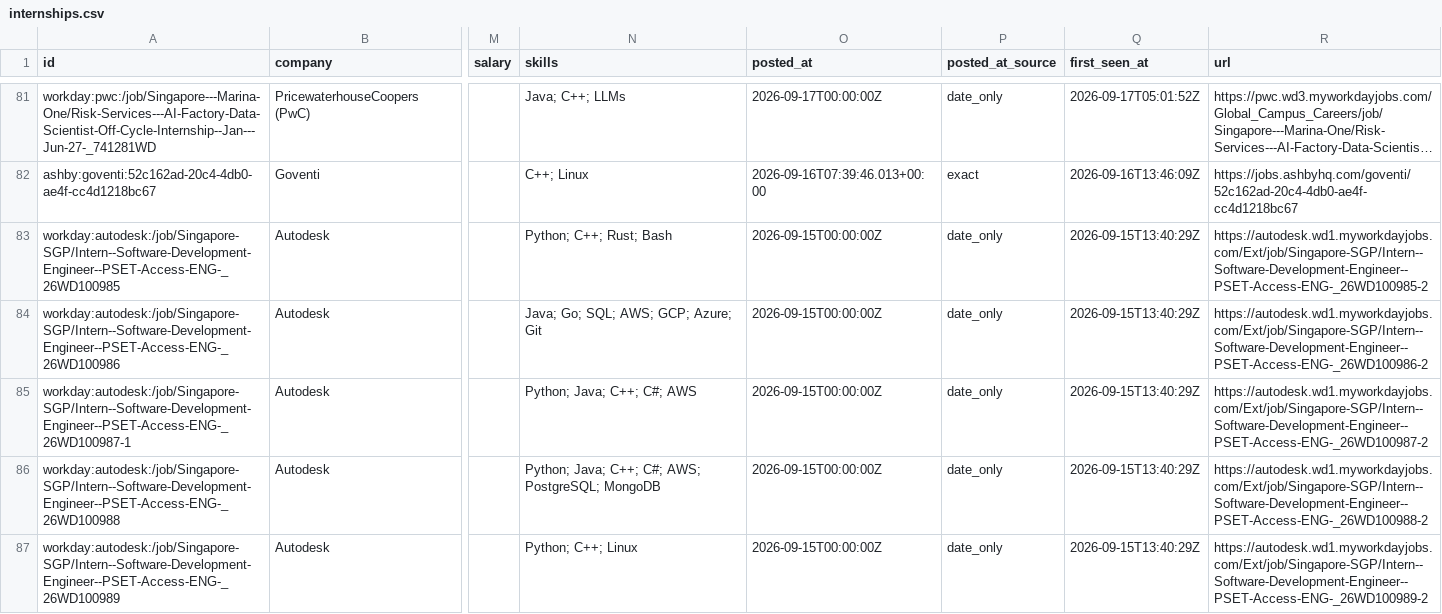
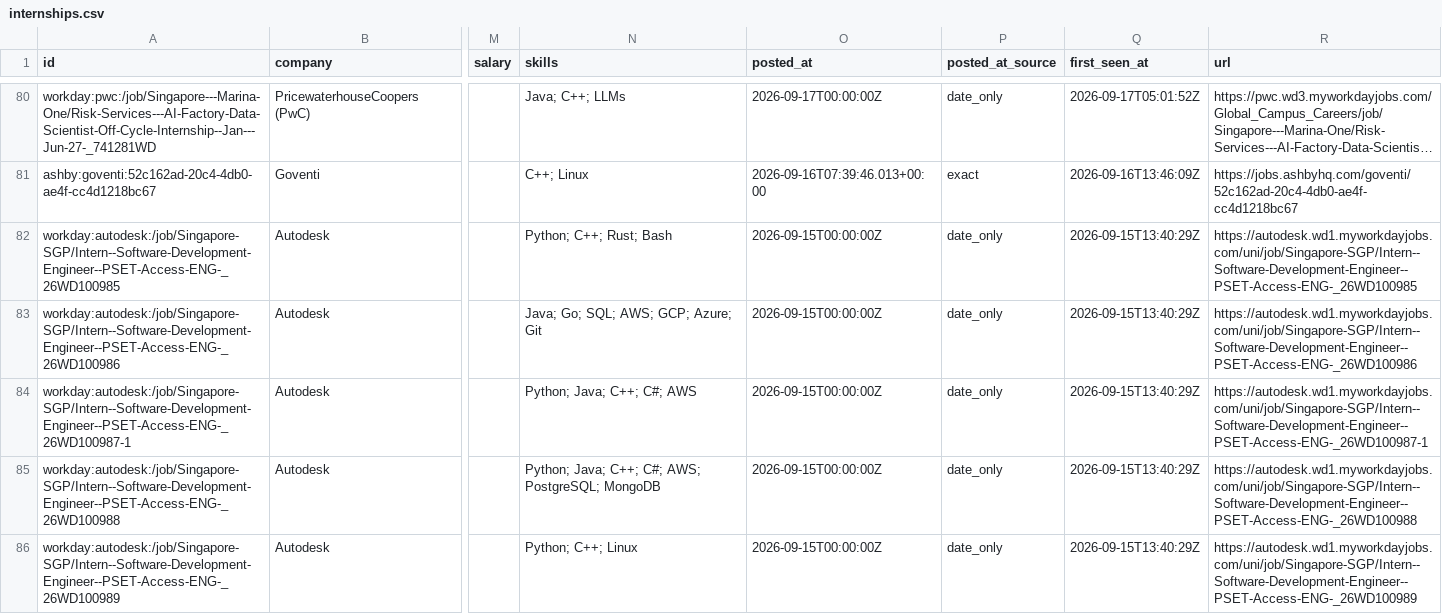
Before and after one commit to CrunchyBiscuit19/Automated-List-Of-Summer-2027-and-Fall-2026-Tech-Internships, a CSV file: data/internships.csv, drawn as a sheet; only a part is shown, gaps mark what is left out; long unchanged cells end in …; addresses are those after the commit; the diff covers the shown part only; the diff names each change by its address in the sheet, - before the commit and + after, or states it on an @@ line.

```diff
--- a/data/internships.csv
+++ b/data/internships.csv
-R82 (url): https://autodesk.wd1.myworkdayjobs.com/Ext/job/Singapore-SGP/Intern--Software-Development-Engineer--PSET-Access-ENG-_26WD100985-2
+R82 (url): https://autodesk.wd1.myworkdayjobs.com/uni/job/Singapore-SGP/Intern--Software-Development-Engineer--PSET-Access-ENG-_26WD100985
-R83 (url): https://autodesk.wd1.myworkdayjobs.com/Ext/job/Singapore-SGP/Intern--Software-Development-Engineer--PSET-Access-ENG-_26WD100986-2
+R83 (url): https://autodesk.wd1.myworkdayjobs.com/uni/job/Singapore-SGP/Intern--Software-Development-Engineer--PSET-Access-ENG-_26WD100986
-R84 (url): https://autodesk.wd1.myworkdayjobs.com/Ext/job/Singapore-SGP/Intern--Software-Development-Engineer--PSET-Access-ENG-_26WD100987-2
+R84 (url): https://autodesk.wd1.myworkdayjobs.com/uni/job/Singapore-SGP/Intern--Software-Development-Engineer--PSET-Access-ENG-_26WD100987-1
-R85 (url): https://autodesk.wd1.myworkdayjobs.com/Ext/job/Singapore-SGP/Intern--Software-Development-Engineer--PSET-Access-ENG-_26WD100988-2
+R85 (url): https://autodesk.wd1.myworkdayjobs.com/uni/job/Singapore-SGP/Intern--Software-Development-Engineer--PSET-Access-ENG-_26WD100988
-R86 (url): https://autodesk.wd1.myworkdayjobs.com/Ext/job/Singapore-SGP/Intern--Software-Development-Engineer--PSET-Access-ENG-_26WD100989-2
+R86 (url): https://autodesk.wd1.myworkdayjobs.com/uni/job/Singapore-SGP/Intern--Software-Development-Engineer--PSET-Access-ENG-_26WD100989
```
Also changed, not shown: 2 removed rows, 3 moved rows and 7 edited cells elsewhere in this file, docs/internships.csv, 11 other files.
